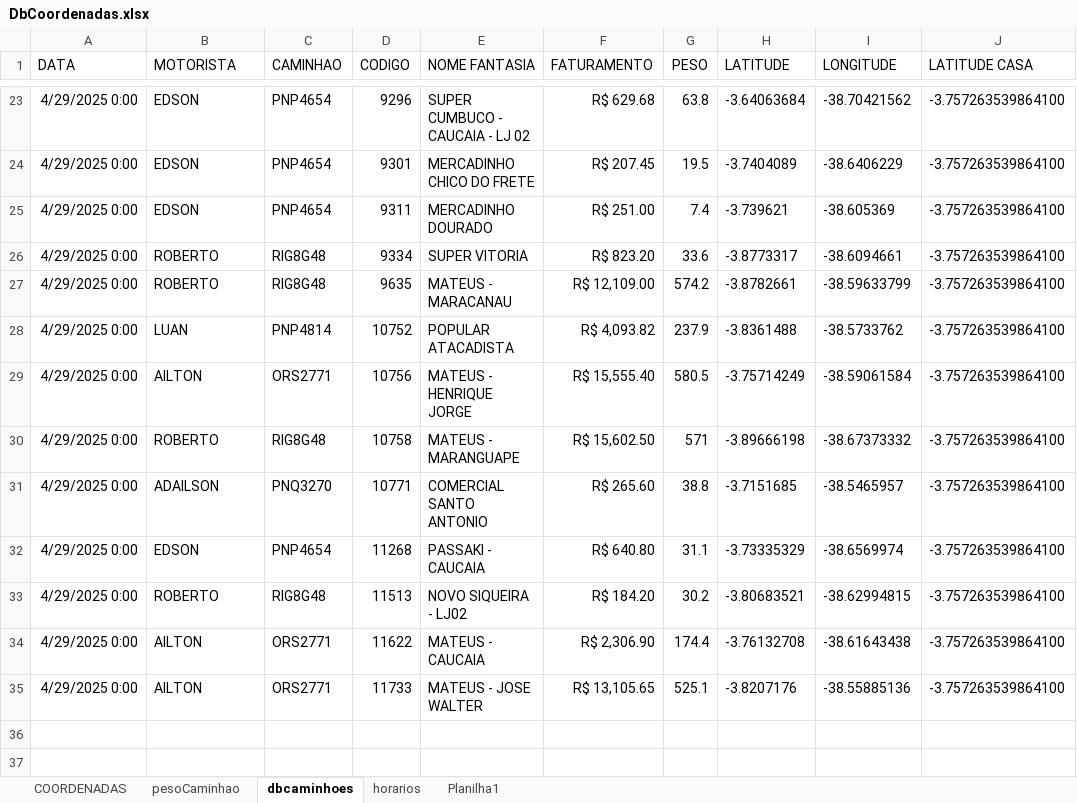
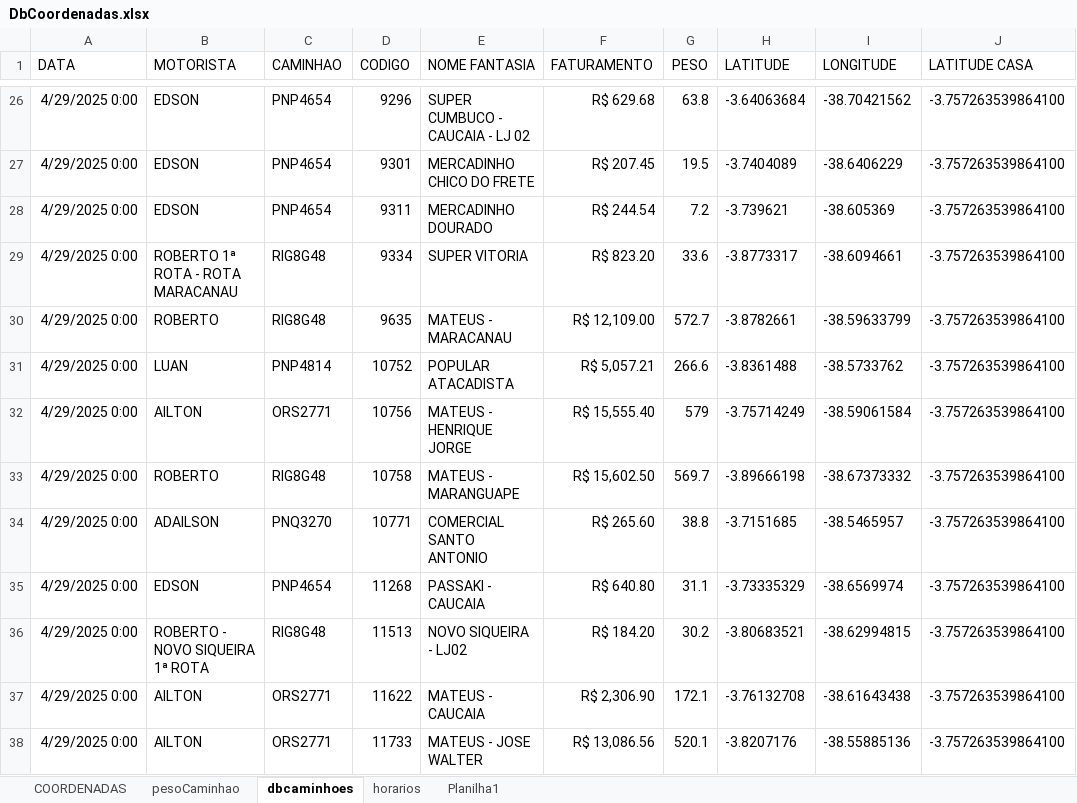
Before and after one commit to NicolasSimoes/MapaCaminhoesOtimizado, an Excel workbook: DbCoordenadas.xlsx, sheet dbcaminhoes, drawn as a sheet; only a part is shown, gaps mark what is left out; values as stored, in another font and other column widths than the file's, no borders; addresses are those after the commit; the diff covers the shown part only; the diff names each change by its address in the sheet, - before the commit and + after, or states it on an @@ line.

```diff
--- a/DbCoordenadas.xlsx (sheet dbcaminhoes)
+++ b/DbCoordenadas.xlsx (sheet dbcaminhoes)
-F28 (FATURAMENTO): R$ 251.00
+F28 (FATURAMENTO): R$ 244.54
-G28 (PESO): 7.4
+G28 (PESO): 7.2
-B29 (MOTORISTA): ROBERTO
+B29 (MOTORISTA): ROBERTO 1ª ROTA - ROTA MARACANAU
-G30 (PESO): 574.2
+G30 (PESO): 572.7
-F31 (FATURAMENTO): R$ 4,093.82
+F31 (FATURAMENTO): R$ 5,057.21
-G31 (PESO): 237.9
+G31 (PESO): 266.6
-G32 (PESO): 580.5
+G32 (PESO): 579
-G33 (PESO): 571
+G33 (PESO): 569.7
-B36 (MOTORISTA): ROBERTO
+B36 (MOTORISTA): ROBERTO - NOVO SIQUEIRA 1ª ROTA
-G37 (PESO): 174.4
+G37 (PESO): 172.1
-F38 (FATURAMENTO): R$ 13,105.65
+F38 (FATURAMENTO): R$ 13,086.56
-G38 (PESO): 525.1
+G38 (PESO): 520.1
```
Also changed, not shown: 3 added rows and 17 edited cells elsewhere in this sheet, formulas that keep their value, 2 other files.
